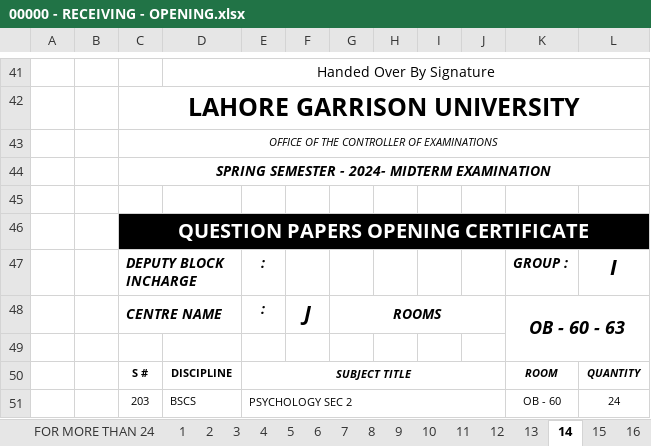
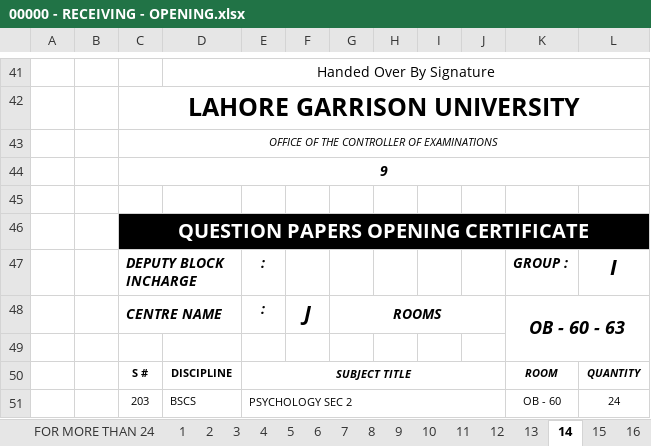
Before and after one commit to lguresult/bashir102, an Excel workbook: SPRING 2024/00000 - RECEIVING - OPENING.xlsx, sheet 14, drawn as a sheet; only a part is shown, gaps mark what is left out; values as stored, in another font and other column widths than the file's, no borders; the diff names each change by its address in the sheet, - before the commit and + after, or states it on an @@ line.

Commit message:
Update 00000 - RECEIVING - OPENING.xlsx

```diff
--- a/SPRING 2024/00000 - RECEIVING - OPENING.xlsx (sheet 14)
+++ b/SPRING 2024/00000 - RECEIVING - OPENING.xlsx (sheet 14)
-C44: SPRING SEMESTER - 2024- MIDTERM EXAMINATION
+C44: 9
```
